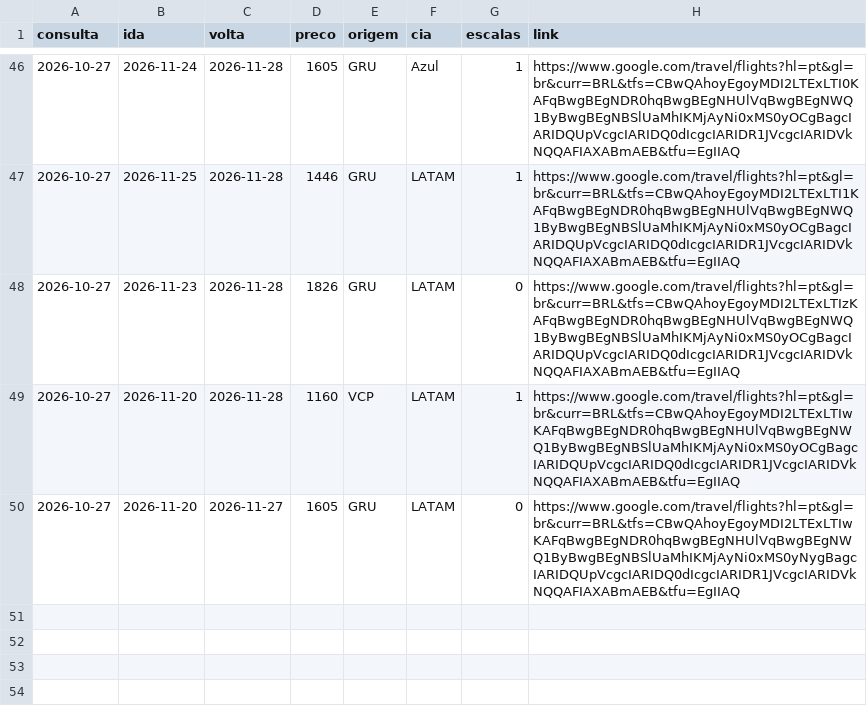
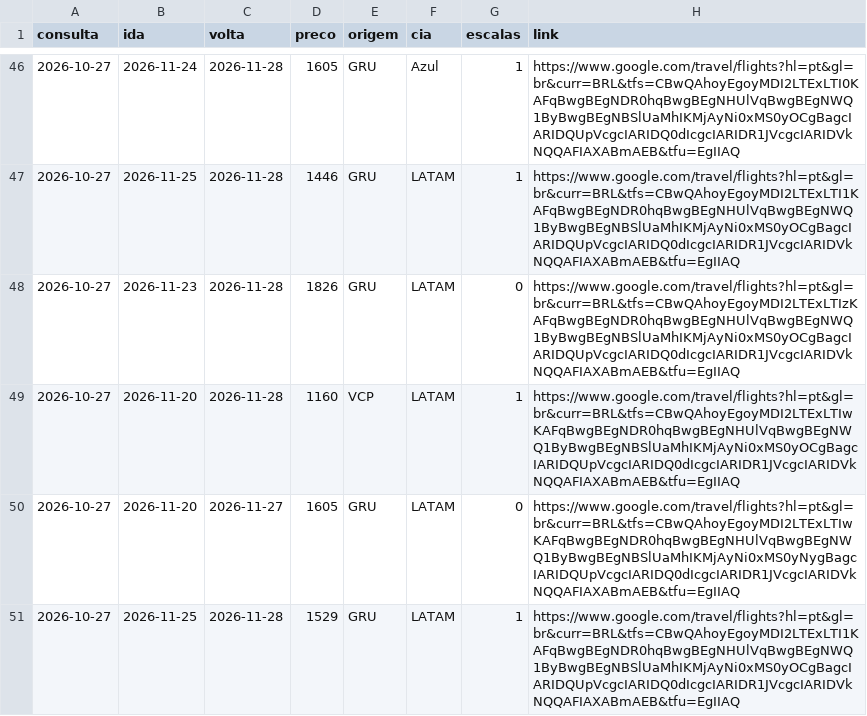
Before and after one commit to FabioGianesella/passagens, a CSV file: historico.csv, drawn as a sheet; only a part is shown, gaps mark what is left out; the diff names each change by its address in the sheet, - before the commit and + after, or states it on an @@ line.

Commit message:
atualiza historico

```diff
--- a/historico.csv
+++ b/historico.csv
+row 51: 2026-10-27 | 2026-11-25 | 2026-11-28 | 1529 | GRU | LATAM | 1 | https://www.google.com/travel/flights?hl=pt&gl=br&curr=BRL&tfs=CBwQAhoyEgoyMDI2LTExLTI1KAFqBwgBEgNDR0hqBwgBEgNHUlVqBwgBEgNWQ1ByBwgBEgNBSlUaMhIKMjAyNi0xMS0yOCgBagcIARIDQUpVcgcIARIDQ0dIcgcIARIDR1JVcgcIARIDVkNQQAFIAXABmAEB&tfu=EgIIAQ
```
Also changed, not shown: 1 other file.
